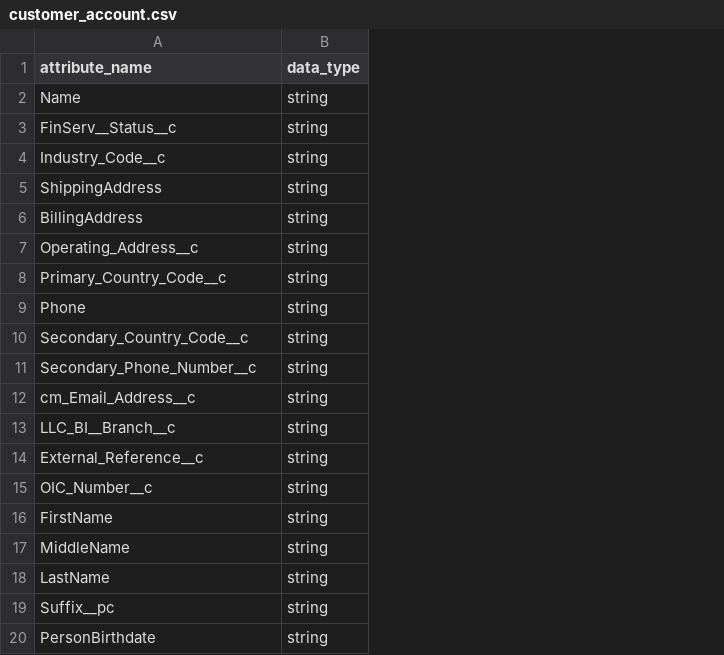
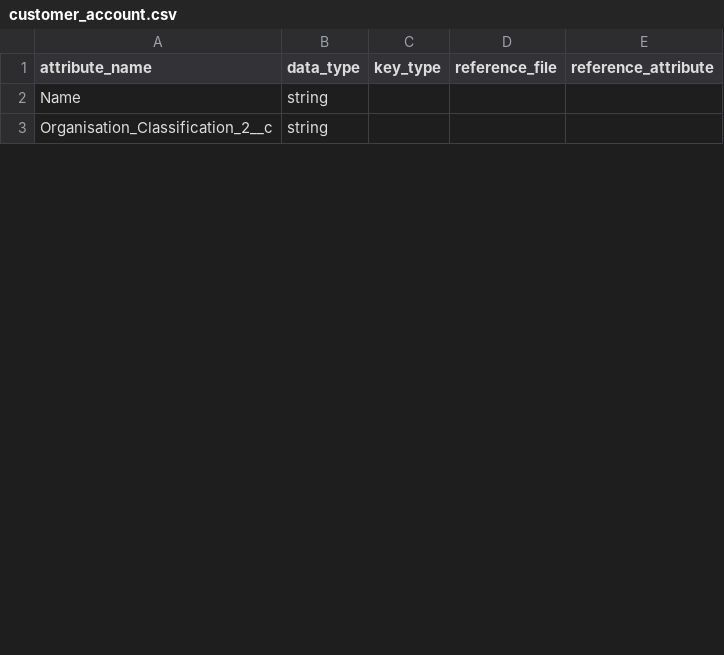
Before and after one commit to gammastudios/fake-data, a CSV file: customer_account.csv, drawn as a sheet; only a part is shown; removed rows and columns are numbered as before the commit, all else as after; the diff covers the shown part only; the diff names each change by its address in the sheet, - before the commit and + after, or states it on an @@ line.

```diff
--- a/customer_account.csv
+++ b/customer_account.csv
+column C (key_type), empty
+column D (reference_file), empty
+column E (reference_attribute), empty
-row 3: FinServ__Status__c | string
-row 4: Industry_Code__c | string
-row 5: ShippingAddress | string
-row 6: BillingAddress | string
-A3 (attribute_name): Operating_Address__c
+A3 (attribute_name): Organisation_Classification_2__c
-row 8: Primary_Country_Code__c | string
-row 9: Phone | string
-row 10: Secondary_Country_Code__c | string
-row 11: Secondary_Phone_Number__c | string
-row 12: cm_Email_Address__c | string
-row 13: LLC_BI__Branch__c | string
-row 14: External_Reference__c | string
-row 15: OIC_Number__c | string
-row 16: FirstName | string
-row 17: MiddleName | string
-row 18: LastName | string
-row 19: Suffix__pc | string
-row 20: PersonBirthdate | string
```
Also changed, not shown: 35 removed rows and 4 edited cells elsewhere in this file, 3 other files.
